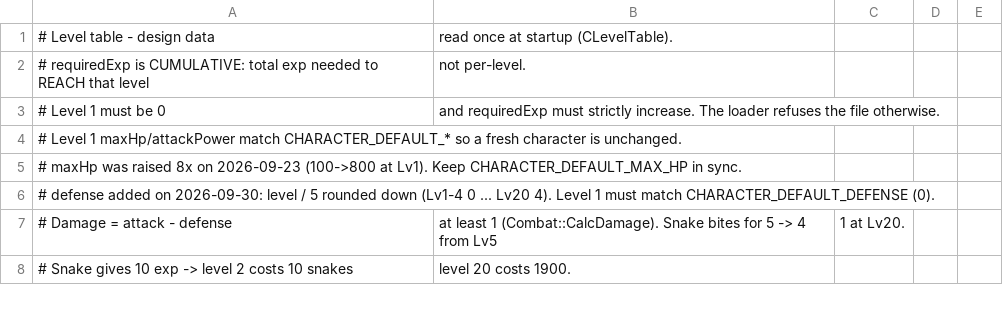
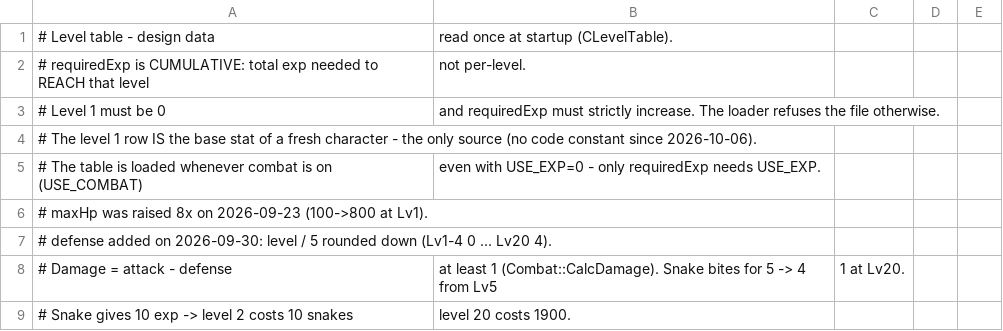
Before and after one commit to cocoz93/MMO_Zone, a CSV file: Run/bin/LevelTable.csv, drawn as a sheet; only a part is shown; the diff names each change by its address in the sheet, - before the commit and + after, or states it on an @@ line.

Commit message:
캐릭터 바탕 스탯은 레벨 표만 정본 — 코드 상수 CHARACTER_DEFAULT_* 삭제, 레벨 표 토글을 USE_EXP 에서 USE_COMBAT 으로
- 아키텍처 전수검사 6번 · 상수가 쓰이던 조합(전투 끔)은 스냅샷이 체력 0 을 실어 값이 어디로도 안 나갔음
- 1레벨 줄이 바탕 스탯의 유일한 출처라 전투가 켜지면 표를 늘 읽는다(경험치만 끈 빌드 포함) · 멤버 초기값 0 = 아직 안 정해짐
- Release·리눅스 빌드 경고 0 · 토글 7벌 경고 0 · dr1 54 · dr4 29

```diff
--- a/Run/bin/LevelTable.csv
+++ b/Run/bin/LevelTable.csv
@@ column A renumbered between rows 4 and 7 @@
+row 5: # The table is loaded whenever combat is on (USE_COMBAT) | even with USE_EXP=0 - only requiredExp needs USE_EXP.
```
Also changed, not shown: 8 other files.
